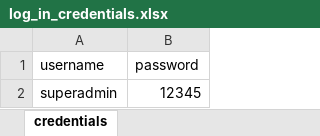
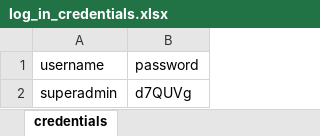
Before and after one commit to chirayu30/Test, an Excel workbook: Resources/log_in_credentials.xlsx, sheet credentials, drawn as a sheet; values as stored, in another font and other column widths than the file's, no borders; the diff names each change by its address in the sheet, - before the commit and + after, or states it on an @@ line.

```diff
--- a/Resources/log_in_credentials.xlsx (sheet credentials)
+++ b/Resources/log_in_credentials.xlsx (sheet credentials)
-B2 (password): 12345
+B2 (password): d7QUVg
```
Also changed, not shown: 35 other files.
